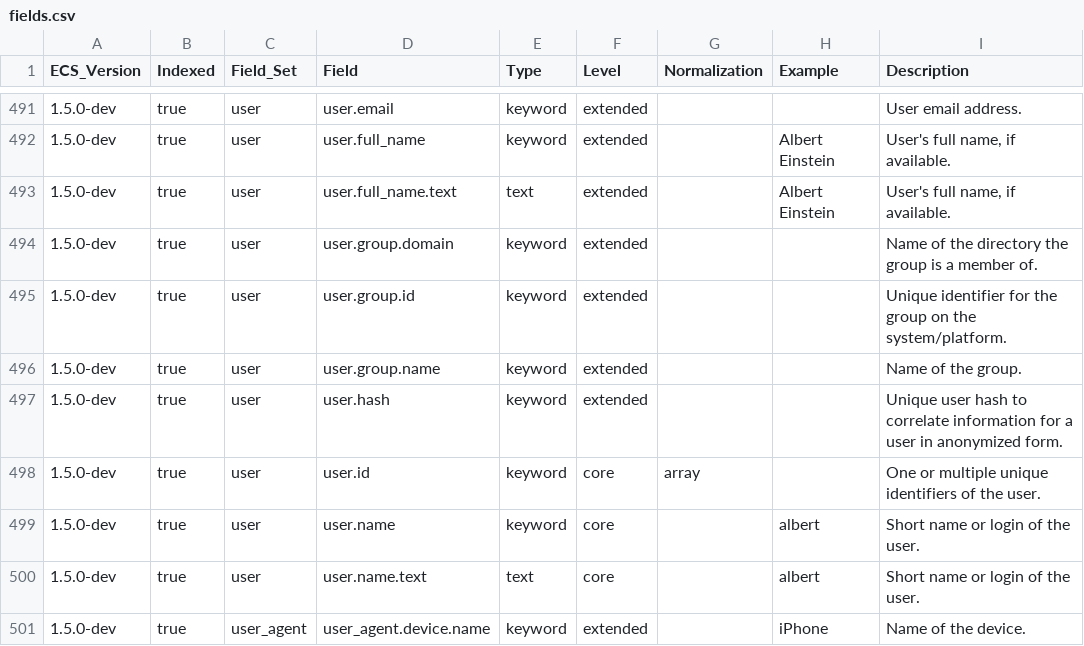
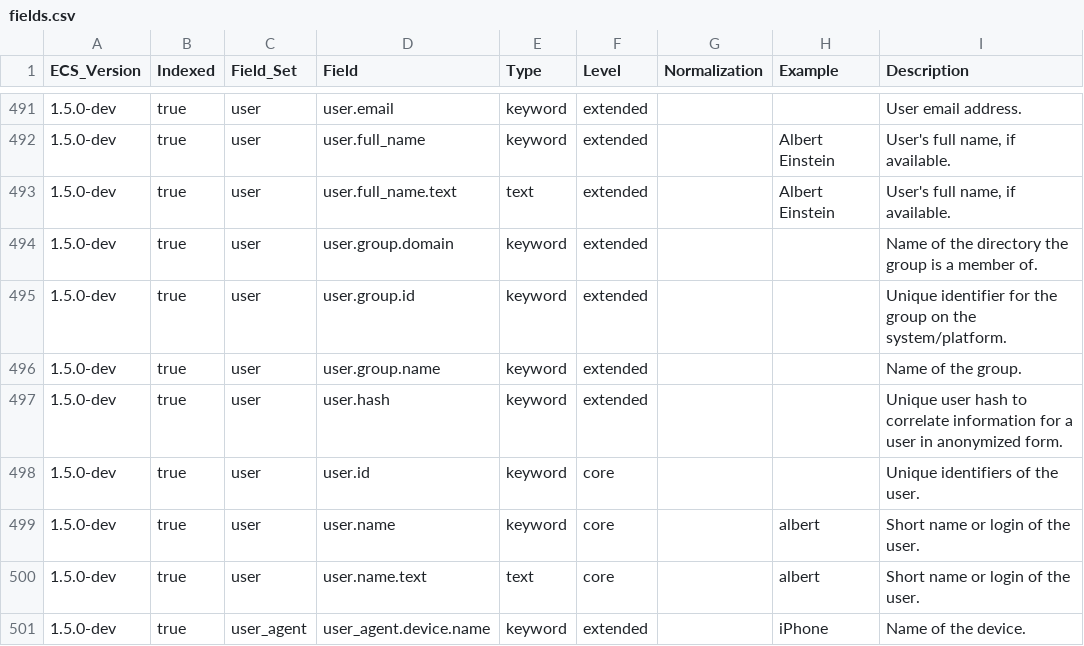
Before and after one commit to elastic/ecs, a CSV file: generated/csv/fields.csv, drawn as a sheet; only a part is shown, gaps mark what is left out; the diff covers the shown part only.

Commit message:
Adjust user.id definition, I don't think this makes sense as an array

```diff
--- a/generated/csv/fields.csv
+++ b/generated/csv/fields.csv
@@ -497,3 +497,3 @@ ECS_Version,Indexed,Field_Set,Field,Type,Level,Normalization,Example,Description
 1.5.0-dev,true,user,user.hash,keyword,extended,,,Unique user hash to correlate information for a user in anonymized form.
-1.5.0-dev,true,user,user.id,keyword,core,array,,One or multiple unique identifiers of the user.
+1.5.0-dev,true,user,user.id,keyword,core,,,Unique identifiers of the user.
 1.5.0-dev,true,user,user.name,keyword,core,,albert,Short name or login of the user.
```
Also changed, not shown: 10 edited cells elsewhere in this file, 6 other files.
